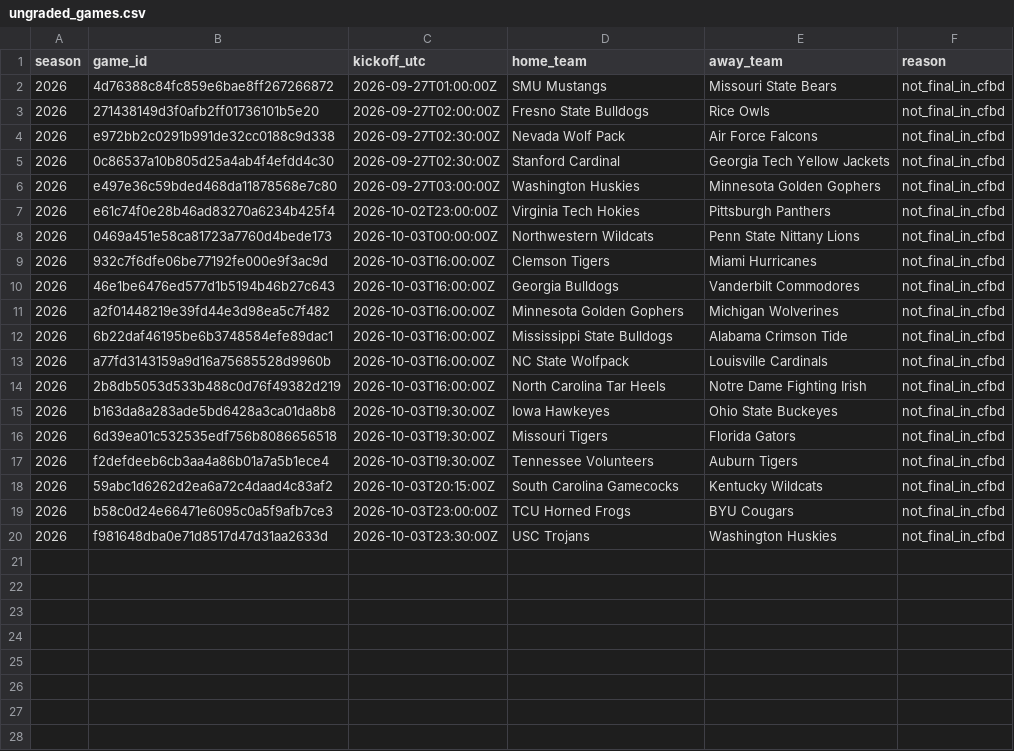
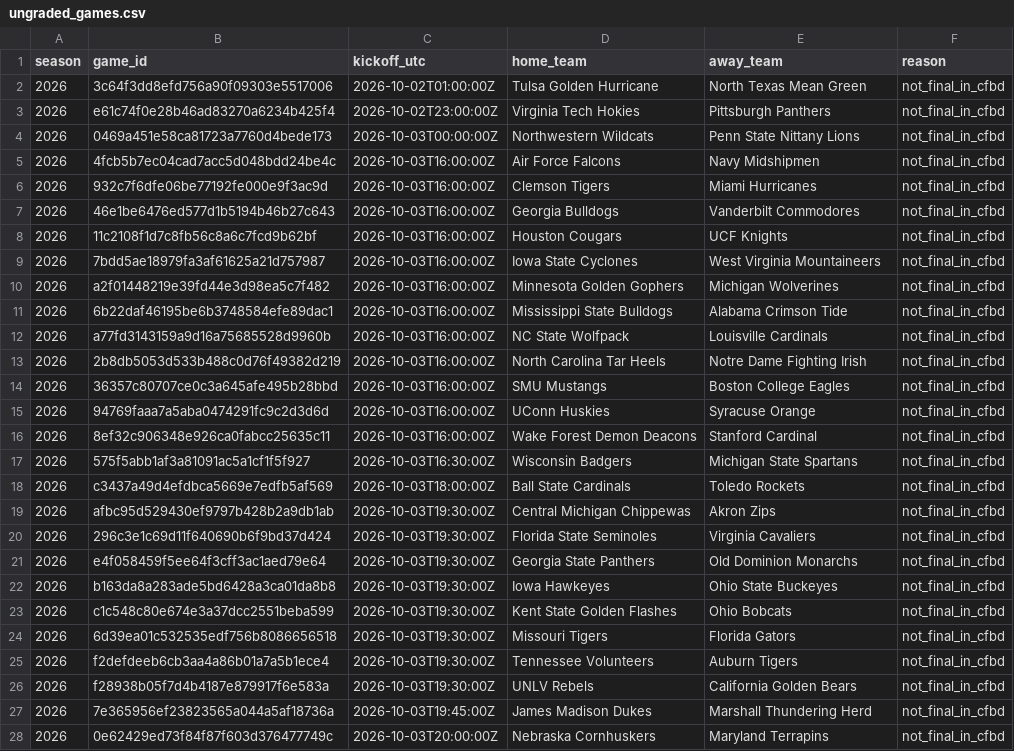
Before and after one commit to JarzCFB/codi-cfb-dashboard, a CSV file: reports/ungraded_games.csv, drawn as a sheet; only a part is shown; the shorter side is filled out with more unchanged rows; the diff covers the shown part only.

```diff
--- a/reports/ungraded_games.csv
+++ b/reports/ungraded_games.csv
@@ -1,11 +1,10 @@
 season,game_id,kickoff_utc,home_team,away_team,reason
-2026,4d76388c84fc859e6bae8ff267266872,2026-09-27T01:00:00Z,SMU Mustangs,Missouri State Bears,not_final_in_cfbd
-2026,271438149d3f0afb2ff01736101b5e20,2026-09-27T02:00:00Z,Fresno State Bulldogs,Rice Owls,not_final_in_cfbd
-2026,e972bb2c0291b991de32cc0188c9d338,2026-09-27T02:30:00Z,Nevada Wolf Pack,Air Force Falcons,not_final_in_cfbd
-2026,0c86537a10b805d25a4ab4f4efdd4c30,2026-09-27T02:30:00Z,Stanford Cardinal,Georgia Tech Yellow Jackets,not_final_in_cfbd
-2026,e497e36c59bded468da11878568e7c80,2026-09-27T03:00:00Z,Washington Huskies,Minnesota Golden Gophers,not_final_in_cfbd
+2026,3c64f3dd8efd756a90f09303e5517006,2026-10-02T01:00:00Z,Tulsa Golden Hurricane,North Texas Mean Green,not_final_in_cfbd
 2026,e61c74f0e28b46ad83270a6234b425f4,2026-10-02T23:00:00Z,Virginia Tech Hokies,Pittsburgh Panthers,not_final_in_cfbd
 2026,0469a451e58ca81723a7760d4bede173,2026-10-03T00:00:00Z,Northwestern Wildcats,Penn State Nittany Lions,not_final_in_cfbd
+2026,4fcb5b7ec04cad7acc5d048bdd24be4c,2026-10-03T16:00:00Z,Air Force Falcons,Navy Midshipmen,not_final_in_cfbd
 2026,932c7f6dfe06be77192fe000e9f3ac9d,2026-10-03T16:00:00Z,Clemson Tigers,Miami Hurricanes,not_final_in_cfbd
 2026,46e1be6476ed577d1b5194b46b27c643,2026-10-03T16:00:00Z,Georgia Bulldogs,Vanderbilt Commodores,not_final_in_cfbd
+2026,11c2108f1d7c8fb56c8a6c7fcd9b62bf,2026-10-03T16:00:00Z,Houston Cougars,UCF Knights,not_final_in_cfbd
+2026,7bdd5ae18979fa3af61625a21d757987,2026-10-03T16:00:00Z,Iowa State Cyclones,West Virginia Mountaineers,not_final_in_cfbd
 2026,a2f01448219e39fd44e3d98ea5c7f482,2026-10-03T16:00:00Z,Minnesota Golden Gophers,Michigan Wolverines,not_final_in_cfbd
@@ -14,4 +13,16 @@ season,game_id,kickoff_utc,home_team,away_team,reason
 2026,2b8db5053d533b488c0d76f49382d219,2026-10-03T16:00:00Z,North Carolina Tar Heels,Notre Dame Fighting Irish,not_final_in_cfbd
+2026,36357c80707ce0c3a645afe495b28bbd,2026-10-03T16:00:00Z,SMU Mustangs,Boston College Eagles,not_final_in_cfbd
+2026,94769faaa7a5aba0474291fc9c2d3d6d,2026-10-03T16:00:00Z,UConn Huskies,Syracuse Orange,not_final_in_cfbd
+2026,8ef32c906348e926ca0fabcc25635c11,2026-10-03T16:00:00Z,Wake Forest Demon Deacons,Stanford Cardinal,not_final_in_cfbd
+2026,575f5abb1af3a81091ac5a1cf1f5f927,2026-10-03T16:30:00Z,Wisconsin Badgers,Michigan State Spartans,not_final_in_cfbd
+2026,c3437a49d4efdbca5669e7edfb5af569,2026-10-03T18:00:00Z,Ball State Cardinals,Toledo Rockets,not_final_in_cfbd
+2026,afbc95d529430ef9797b428b2a9db1ab,2026-10-03T19:30:00Z,Central Michigan Chippewas,Akron Zips,not_final_in_cfbd
+2026,296c3e1c69d11f640690b6f9bd37d424,2026-10-03T19:30:00Z,Florida State Seminoles,Virginia Cavaliers,not_final_in_cfbd
+2026,e4f058459f5ee64f3cff3ac1aed79e64,2026-10-03T19:30:00Z,Georgia State Panthers,Old Dominion Monarchs,not_final_in_cfbd
 2026,b163da8a283ade5bd6428a3ca01da8b8,2026-10-03T19:30:00Z,Iowa Hawkeyes,Ohio State Buckeyes,not_final_in_cfbd
+2026,c1c548c80e674e3a37dcc2551beba599,2026-10-03T19:30:00Z,Kent State Golden Flashes,Ohio Bobcats,not_final_in_cfbd
 2026,6d39ea01c532535edf756b8086656518,2026-10-03T19:30:00Z,Missouri Tigers,Florida Gators,not_final_in_cfbd
 2026,f2defdeeb6cb3aa4a86b01a7a5b1ece4,2026-10-03T19:30:00Z,Tennessee Volunteers,Auburn Tigers,not_final_in_cfbd
+2026,f28938b05f7d4b4187e879917f6e583a,2026-10-03T19:30:00Z,UNLV Rebels,California Golden Bears,not_final_in_cfbd
+2026,7e365956ef23823565a044a5af18736a,2026-10-03T19:45:00Z,James Madison Dukes,Marshall Thundering Herd,not_final_in_cfbd
+2026,0e62429ed73f84f87f603d376477749c,2026-10-03T20:00:00Z,Nebraska Cornhuskers,Maryland Terrapins,not_final_in_cfbd
```
Also changed, not shown: 10 added rows elsewhere in this file, reports/division_review.csv, 2 other files.
